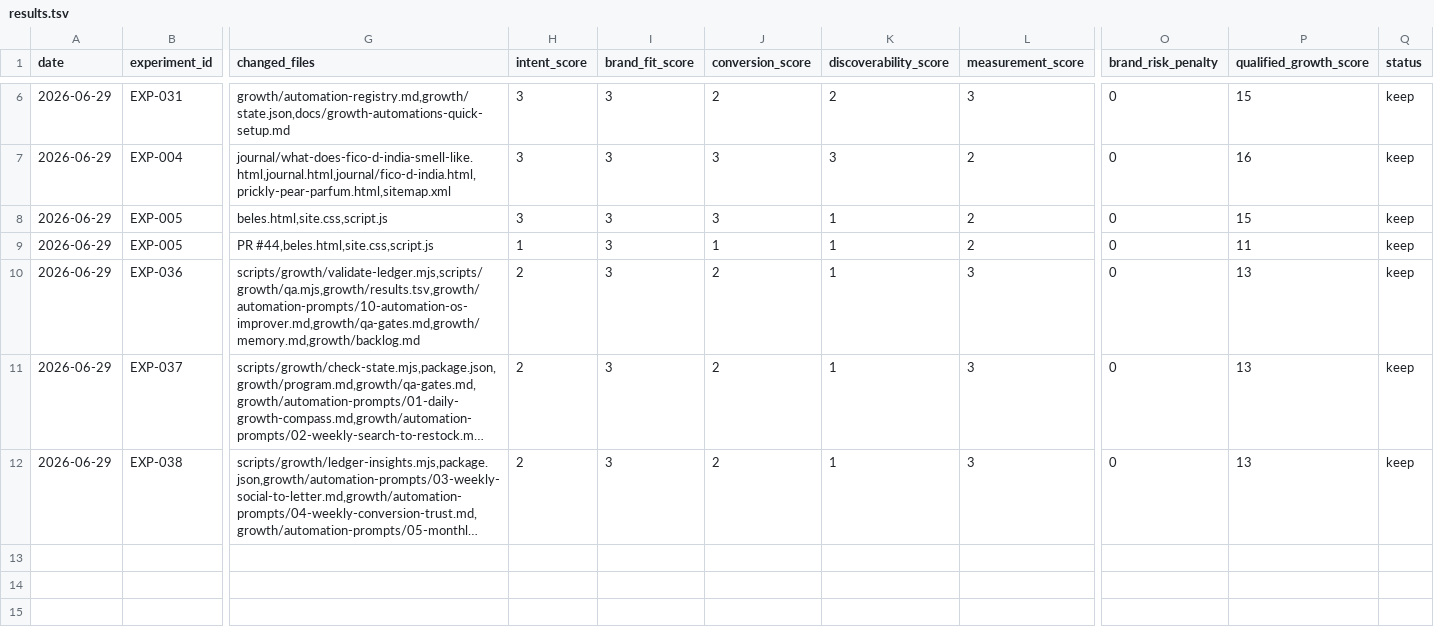
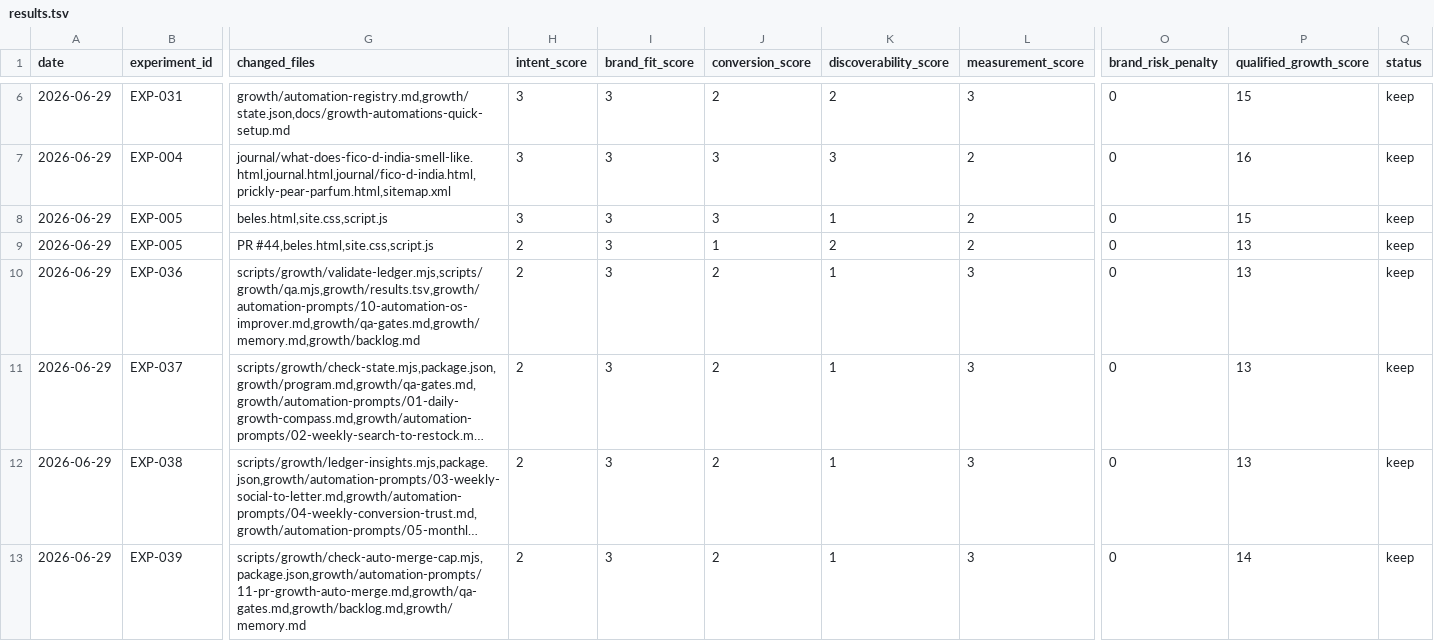
Before and after one commit to knnthhnsn/eillon, a TSV file: growth/results.tsv, drawn as a sheet; only a part is shown, gaps mark what is left out; long unchanged cells end in …; rows hold the shown columns only; the diff names each change by its address in the sheet, - before the commit and + after, or states it on an @@ line.

```diff
--- a/growth/results.tsv
+++ b/growth/results.tsv
-H9 (intent_score): 1
+H9 (intent_score): 2
-K9 (discoverability_score): 1
+K9 (discoverability_score): 2
-P9 (qualified_growth_score): 11
+P9 (qualified_growth_score): 13
+row 13: 2026-06-29 | EXP-039 | scripts/growth/check-auto-merge-cap.mjs,package.json,growth/automation-prompts/11-pr-growth-auto-merge.md,growth/qa-gates.md,growth/backlog.md,growth/memory.md | 2 | 3 | 2 | 1 | 3 | 0 | 14 | keep
```
Also changed, not shown: 10 other files.
